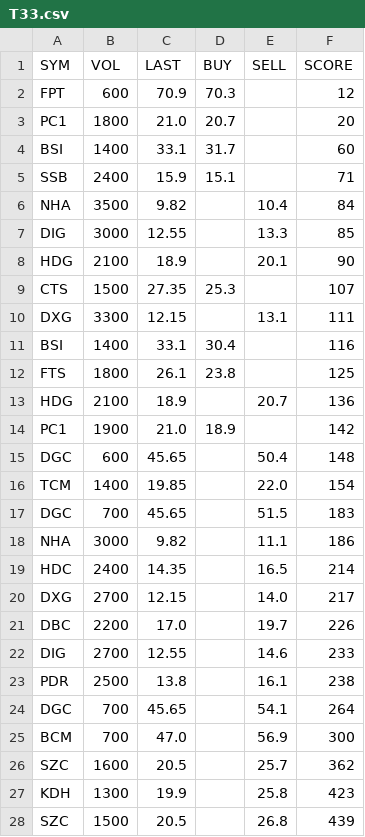
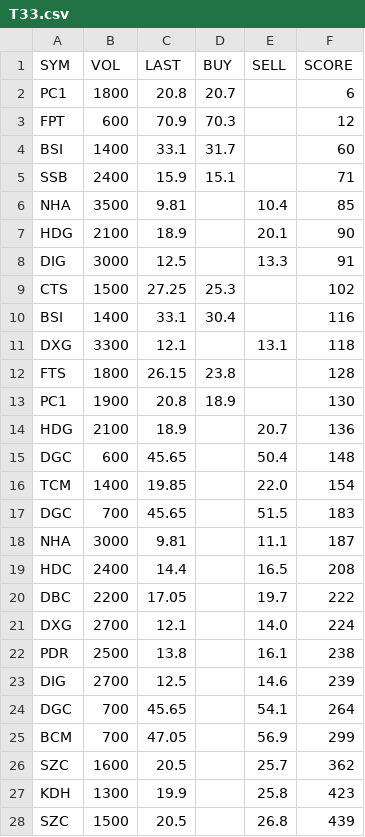
Before and after one commit to cali-invest/portfolio-live, a CSV file: data/T33.csv, drawn as a sheet; only a part is shown; the diff covers the shown part only.

```diff
--- a/data/T33.csv
+++ b/data/T33.csv
@@ -1,15 +1,15 @@
 SYM,VOL,LAST,BUY,SELL,SCORE
+PC1,1800,20.8,20.7,,6
 FPT,600,70.9,70.3,,12
-PC1,1800,21.0,20.7,,20
 BSI,1400,33.1,31.7,,60
 SSB,2400,15.9,15.1,,71
-NHA,3500,9.82,,10.4,84
-DIG,3000,12.55,,13.3,85
+NHA,3500,9.81,,10.4,85
 HDG,2100,18.9,,20.1,90
-CTS,1500,27.35,25.3,,107
-DXG,3300,12.15,,13.1,111
+DIG,3000,12.5,,13.3,91
+CTS,1500,27.25,25.3,,102
 BSI,1400,33.1,30.4,,116
-FTS,1800,26.1,23.8,,125
+DXG,3300,12.1,,13.1,118
+FTS,1800,26.15,23.8,,128
+PC1,1900,20.8,18.9,,130
 HDG,2100,18.9,,20.7,136
-PC1,1900,21.0,18.9,,142
 DGC,600,45.65,,50.4,148
@@ -17,10 +17,10 @@ TCM,1400,19.85,,22.0,154
 DGC,700,45.65,,51.5,183
-NHA,3000,9.82,,11.1,186
-HDC,2400,14.35,,16.5,214
-DXG,2700,12.15,,14.0,217
-DBC,2200,17.0,,19.7,226
-DIG,2700,12.55,,14.6,233
+NHA,3000,9.81,,11.1,187
+HDC,2400,14.4,,16.5,208
+DBC,2200,17.05,,19.7,222
+DXG,2700,12.1,,14.0,224
 PDR,2500,13.8,,16.1,238
+DIG,2700,12.5,,14.6,239
 DGC,700,45.65,,54.1,264
-BCM,700,47.0,,56.9,300
+BCM,700,47.05,,56.9,299
 SZC,1600,20.5,,25.7,362
```
Also changed, not shown: 2 edited cells elsewhere in this file, data/ATC.csv, data/CMD.csv, 3 other files.
